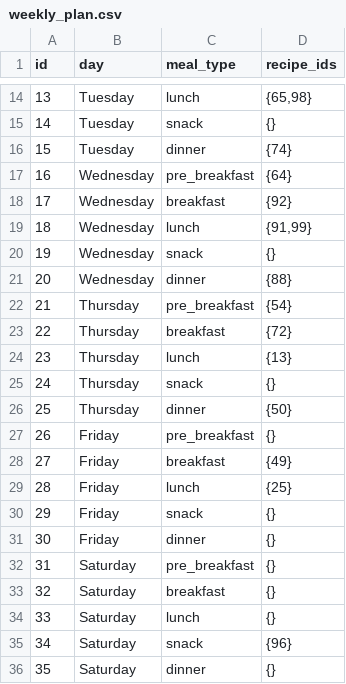
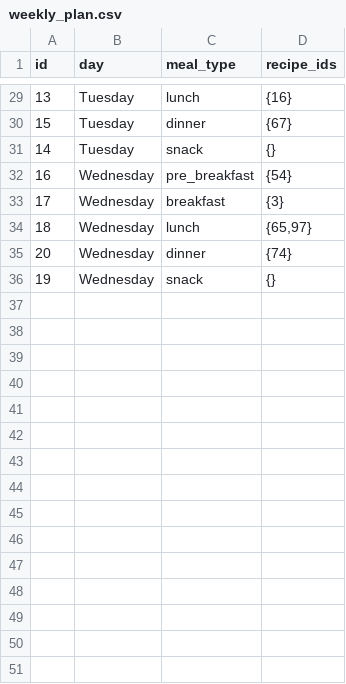
Before and after one commit to manojmanivannan/ai-meal-planner, a CSV file: etc/data/weekly_plan.csv, drawn as a sheet; only a part is shown, gaps mark what is left out; the diff covers the shown part only.

Commit message:
refactor: clean up seed logic and update app data
Remove redundant parsing utilities from seed script, refresh meal plan and recipe datasets, and optimize TopBar UI styling.

```diff
--- a/etc/data/weekly_plan.csv
+++ b/etc/data/weekly_plan.csv
@@ -14,23 +29,8 @@ id,day,meal_type,recipe_ids
-13,Tuesday,lunch,"{65,98}"
+13,Tuesday,lunch,{16}
+15,Tuesday,dinner,{67}
 14,Tuesday,snack,{}
-15,Tuesday,dinner,{74}
-16,Wednesday,pre_breakfast,{64}
-17,Wednesday,breakfast,{92}
-18,Wednesday,lunch,"{91,99}"
+16,Wednesday,pre_breakfast,{54}
+17,Wednesday,breakfast,{3}
+18,Wednesday,lunch,"{65,97}"
+20,Wednesday,dinner,{74}
 19,Wednesday,snack,{}
-20,Wednesday,dinner,{88}
-21,Thursday,pre_breakfast,{54}
-22,Thursday,breakfast,{72}
-23,Thursday,lunch,{13}
-24,Thursday,snack,{}
-25,Thursday,dinner,{50}
-26,Friday,pre_breakfast,{}
-27,Friday,breakfast,{49}
-28,Friday,lunch,{25}
-29,Friday,snack,{}
-30,Friday,dinner,{}
-31,Saturday,pre_breakfast,{}
-32,Saturday,breakfast,{}
-33,Saturday,lunch,{}
-34,Saturday,snack,{96}
-35,Saturday,dinner,{}
```
Also changed, not shown: 11 added rows, 2 removed rows, 3 moved rows and 4 edited cells elsewhere in this file, 14 other files.
